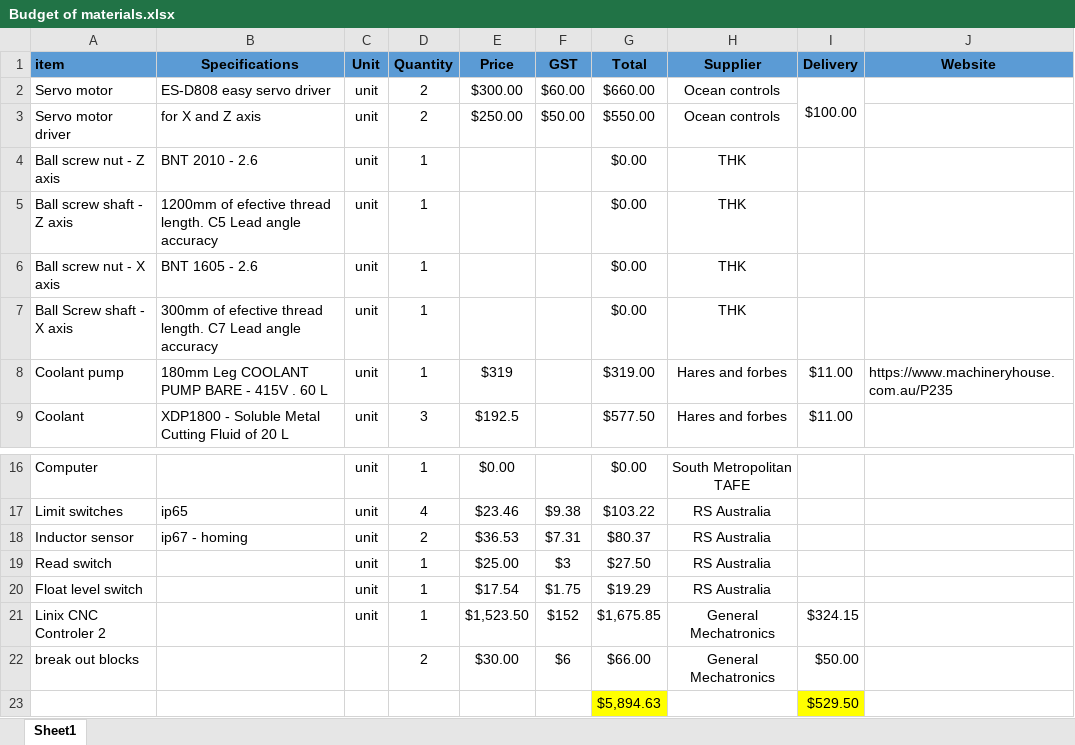
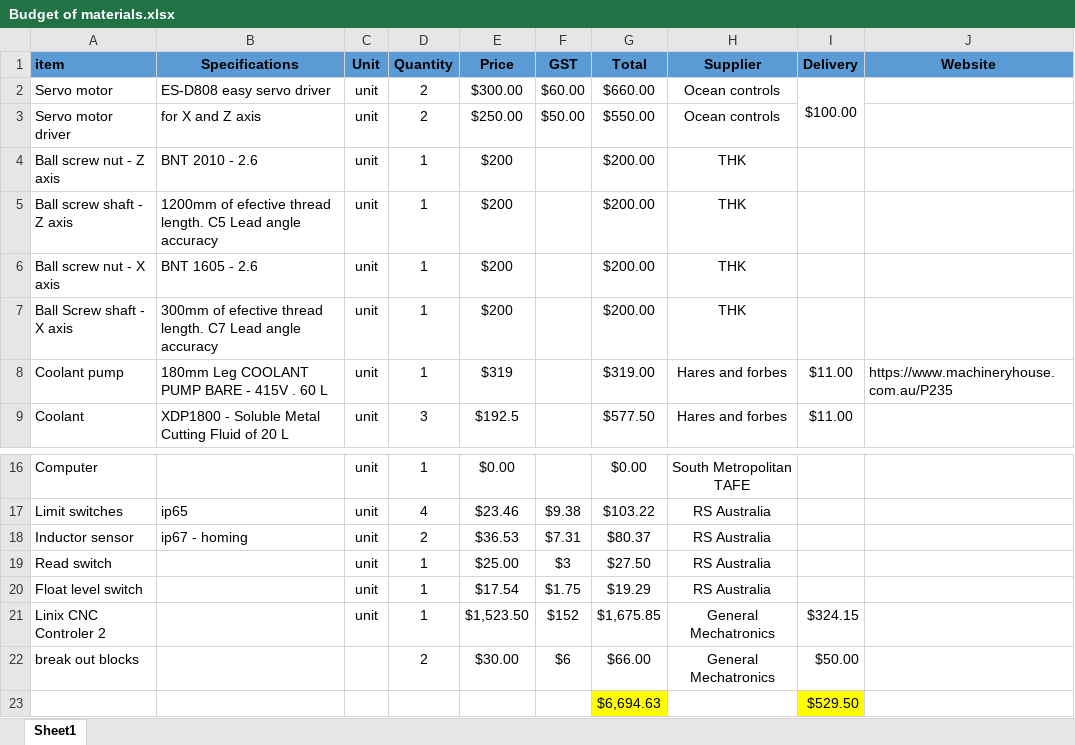
Before and after one commit to Sandeep-Batth/CNC-Lathe-Docs, an Excel workbook: Budget of materials.xlsx, sheet Sheet1, drawn as a sheet; only a part is shown, gaps mark what is left out; values as stored, in another font and other column widths than the file's, no borders; the diff names each change by its address in the sheet, - before the commit and + after, or states it on an @@ line.

Commit message:
Update Budget
Added price for ball screws and nuts

```diff
--- a/Budget of materials.xlsx (sheet Sheet1)
+++ b/Budget of materials.xlsx (sheet Sheet1)
-E4:E7 (Price): (empty)
+E4:E7 (Price): $200
-G4:G7 (Total): $0.00
+G4:G7 (Total): $200.00
-G23 (Total): $5,894.63
+G23 (Total): $6,694.63
```
Also changed, not shown: 1 other file.
